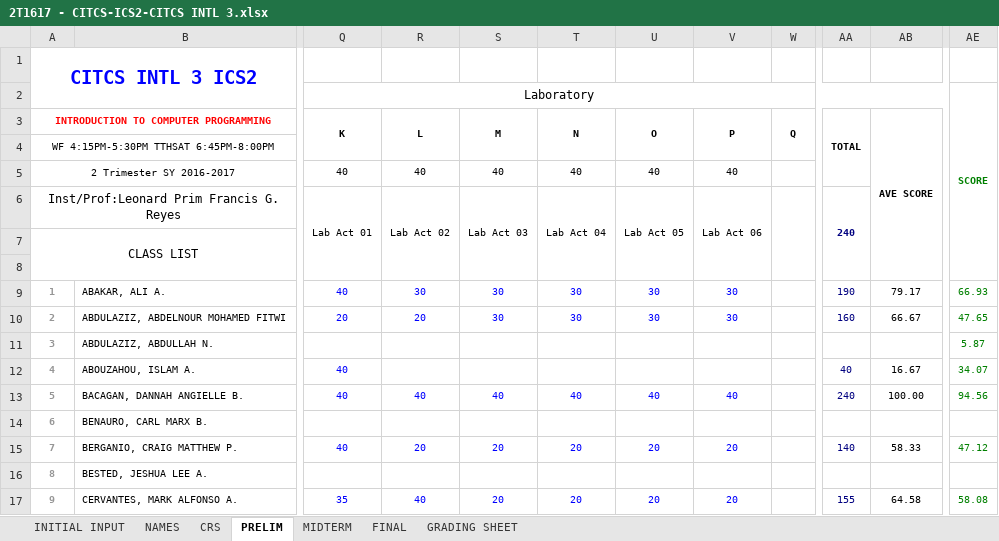
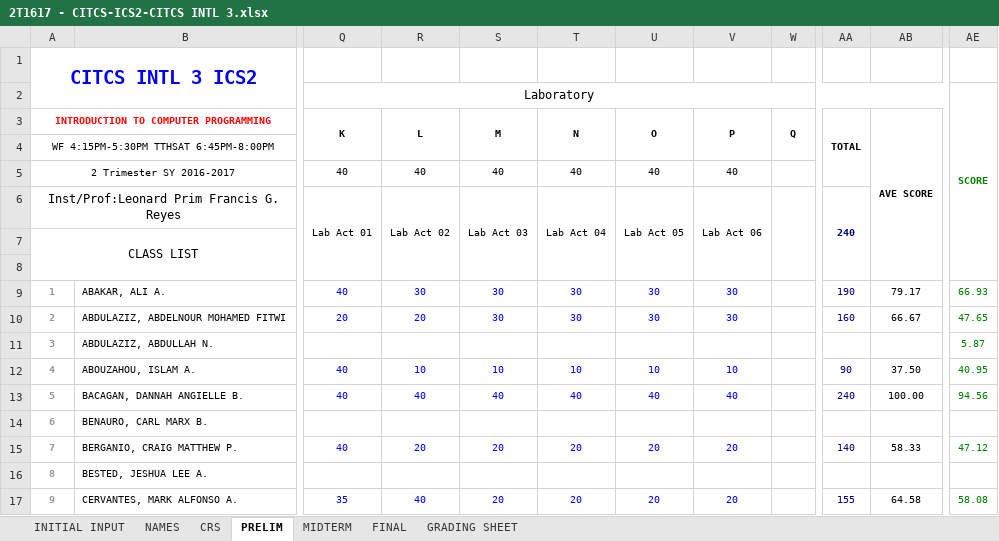
Before and after one commit to primusr/ClassRecords, an Excel workbook: 2T1617CR/2T1617 - CITCS-ICS2-CITCS INTL 3.xlsx, sheet PRELIM, drawn as a sheet; only a part is shown, gaps mark what is left out; values as stored, in another font and other column widths than the file's, no borders; the diff names each change by its address in the sheet, - before the commit and + after, or states it on an @@ line.

```diff
--- a/2T1617CR/2T1617 - CITCS-ICS2-CITCS INTL 3.xlsx (sheet PRELIM)
+++ b/2T1617CR/2T1617 - CITCS-ICS2-CITCS INTL 3.xlsx (sheet PRELIM)
-R12 (L): (empty)
+R12 (L): 10
-S12 (M): (empty)
+S12 (M): 10
-T12 (N): (empty)
+T12 (N): 10
-U12 (O): (empty)
+U12 (O): 10
-V12 (P): (empty)
+V12 (P): 10
-AA12 (TOTAL): 40
+AA12 (TOTAL): 90
-AB12 (AVE SCORE): 16.67
+AB12 (AVE SCORE): 37.50
-AE12: 34.07
+AE12: 40.95
```
Also changed, not shown: sheet MIDTERM, sheet CRS, sheet GRADING SHEET, 2T1617CR/2T1617 - CITCS-ITE16-CITCS 2D.xlsx, 2T1617CR/2T1617 - CITCS-ITE3-CITCS 2A.xlsx, 2 other files.
